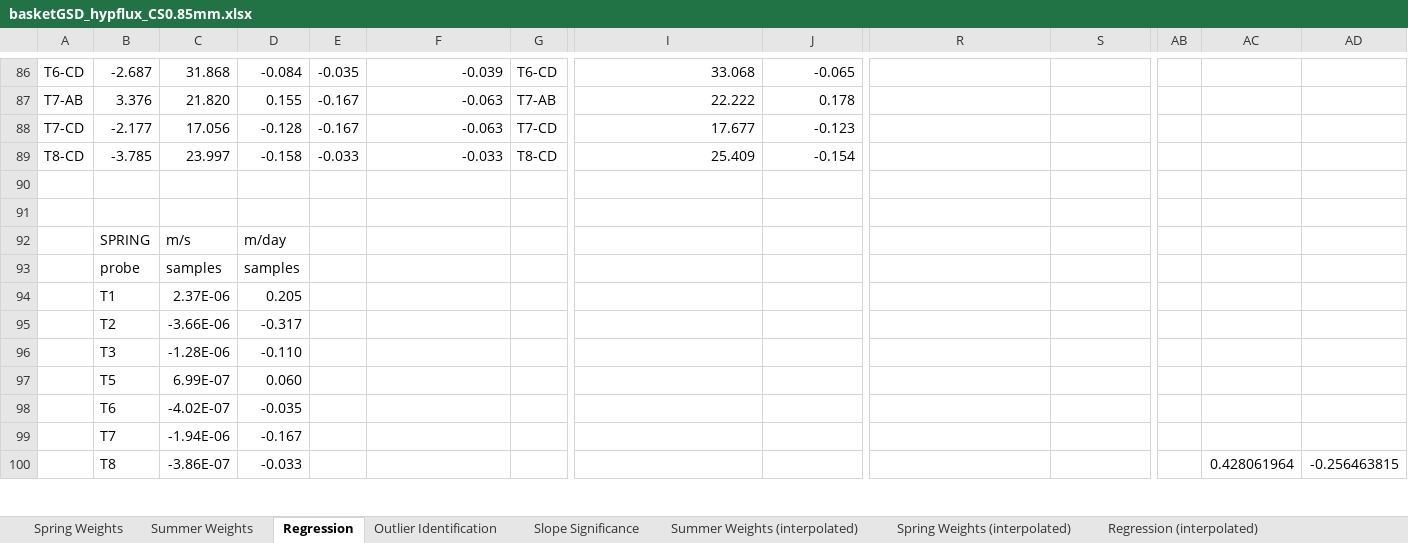
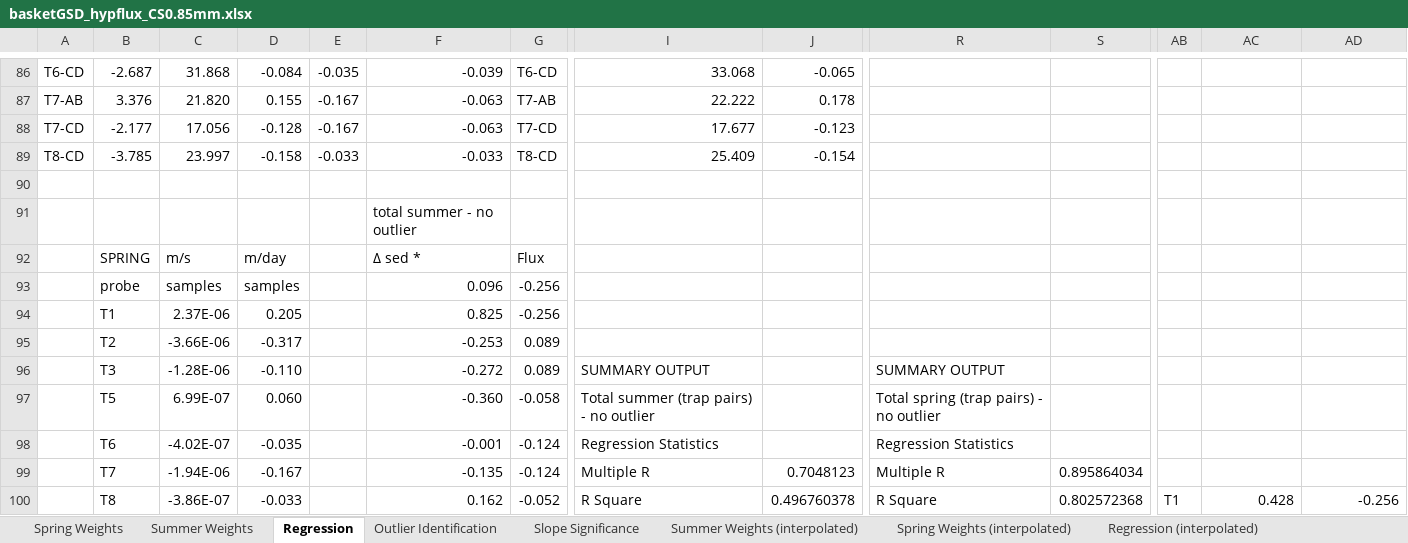
Before and after one commit to nicole-hucke/La_Jara, an Excel workbook: GSD/baskets_new_sizes/basketGSD_hypflux_CS0.85mm.xlsx, sheet Regression, drawn as a sheet; only a part is shown, gaps mark what is left out; values as stored, in another font and other column widths than the file's, no cell formats; charts and pictures not drawn; removed rows and columns are numbered as before the commit, all else as after; rows hold the shown columns only; the diff covers the shown part only; the diff names each change by its address in the sheet, - before the commit and + after, or states it on an @@ line.

```diff
--- a/GSD/baskets_new_sizes/basketGSD_hypflux_CS0.85mm.xlsx (sheet Regression)
+++ b/GSD/baskets_new_sizes/basketGSD_hypflux_CS0.85mm.xlsx (sheet Regression)
-F91: (empty)
+F91: total summer - no outlier
-F92: (empty)
+F92: Δ sed *
-G92: (empty)
+G92: Flux
-F93: (empty)
+F93: 0.096
-G93:G94: (empty)
+G93:G94: -0.256
-F94: (empty)
+F94: 0.825
-F95: (empty)
+F95: -0.253
-G95:G96: (empty)
+G95:G96: 0.089
-F96: (empty)
+F96: -0.272
-I96: (empty)
+I96: SUMMARY OUTPUT
-R96: (empty)
+R96: SUMMARY OUTPUT
-F97: (empty)
+F97: -0.360
-G97: (empty)
+G97: -0.058
-I97: (empty)
+I97: Total summer (trap pairs) - no outlier
-R97: (empty)
+R97: Total spring (trap pairs) - no outlier
-row 98:  | T6 | -4.02E-07 | -0.035
+row 98:  | T6 | -4.02E-07 | -0.035 |  | -0.001 | -0.124 | Regression Statistics |  | Regression Statistics
-F99: (empty)
+F99: -0.135
-G99: (empty)
+G99: -0.124
-I99: (empty)
+I99: Multiple R
-J99: (empty)
+J99: 0.7048123
-R99: (empty)
+R99: Multiple R
-S99: (empty)
+S99: 0.895864034
-F100: (empty)
+F100: 0.162
-G100: (empty)
+G100: -0.052
-I100: (empty)
+I100: R Square
-J100: (empty)
+J100: 0.496760378
-R100: (empty)
+R100: R Square
-S100: (empty)
+S100: 0.802572368
-AB100: (empty)
+AB100: T1
-AC100: 0.428061964
+AC100: 0.428
-AD100: -0.256463815
+AD100: -0.256
```
Also changed, not shown: 8 added rows, 8 removed rows and 29 edited cells elsewhere in this sheet, cell formats, charts or pictures, 5 other files.
